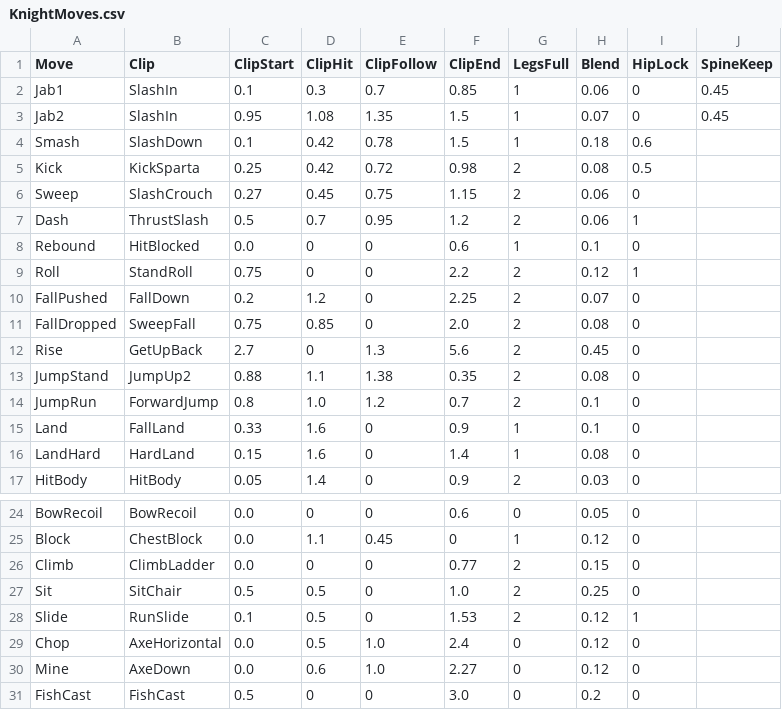
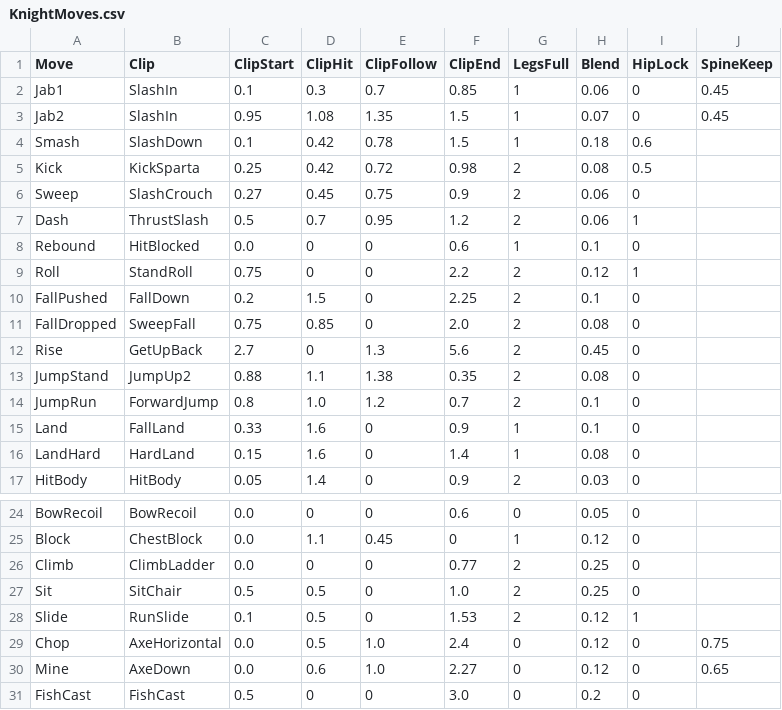
Before and after one commit to jleclair64/Jeebsland, a CSV file: Content/Data/KnightMoves.csv, drawn as a sheet; only a part is shown, gaps mark what is left out.

```diff
--- a/Content/Data/KnightMoves.csv
+++ b/Content/Data/KnightMoves.csv
@@ -5,3 +5,3 @@ Smash,SlashDown,0.1,0.42,0.78,1.5,1,0.18,0.6
 Kick,KickSparta,0.25,0.42,0.72,0.98,2,0.08,0.5
-Sweep,SlashCrouch,0.27,0.45,0.75,1.15,2,0.06,0
+Sweep,SlashCrouch,0.27,0.45,0.75,0.9,2,0.06,0
 Dash,ThrustSlash,0.5,0.7,0.95,1.2,2,0.06,1
@@ -9,3 +9,3 @@ Rebound,HitBlocked,0.0,0,0,0.6,1,0.1,0
 Roll,StandRoll,0.75,0,0,2.2,2,0.12,1
-FallPushed,FallDown,0.2,1.2,0,2.25,2,0.07,0
+FallPushed,FallDown,0.2,1.5,0,2.25,2,0.1,0
 FallDropped,SweepFall,0.75,0.85,0,2.0,2,0.08,0
@@ -25,7 +25,7 @@ BowRecoil,BowRecoil,0.0,0,0,0.6,0,0.05,0
 Block,ChestBlock,0.0,1.1,0.45,0,1,0.12,0
-Climb,ClimbLadder,0.0,0,0,0.77,2,0.15,0
+Climb,ClimbLadder,0.0,0,0,0.77,2,0.25,0
 Sit,SitChair,0.5,0.5,0,1.0,2,0.25,0
 Slide,RunSlide,0.1,0.5,0,1.53,2,0.12,1
-Chop,AxeHorizontal,0.0,0.5,1.0,2.4,0,0.12,0
-Mine,AxeDown,0.0,0.6,1.0,2.27,0,0.12,0
+Chop,AxeHorizontal,0.0,0.5,1.0,2.4,0,0.12,0,0.75
+Mine,AxeDown,0.0,0.6,1.0,2.27,0,0.12,0,0.65
 FishCast,FishCast,0.5,0,0,3.0,0,0.2,0
```
Also changed, not shown: 17 other files.
